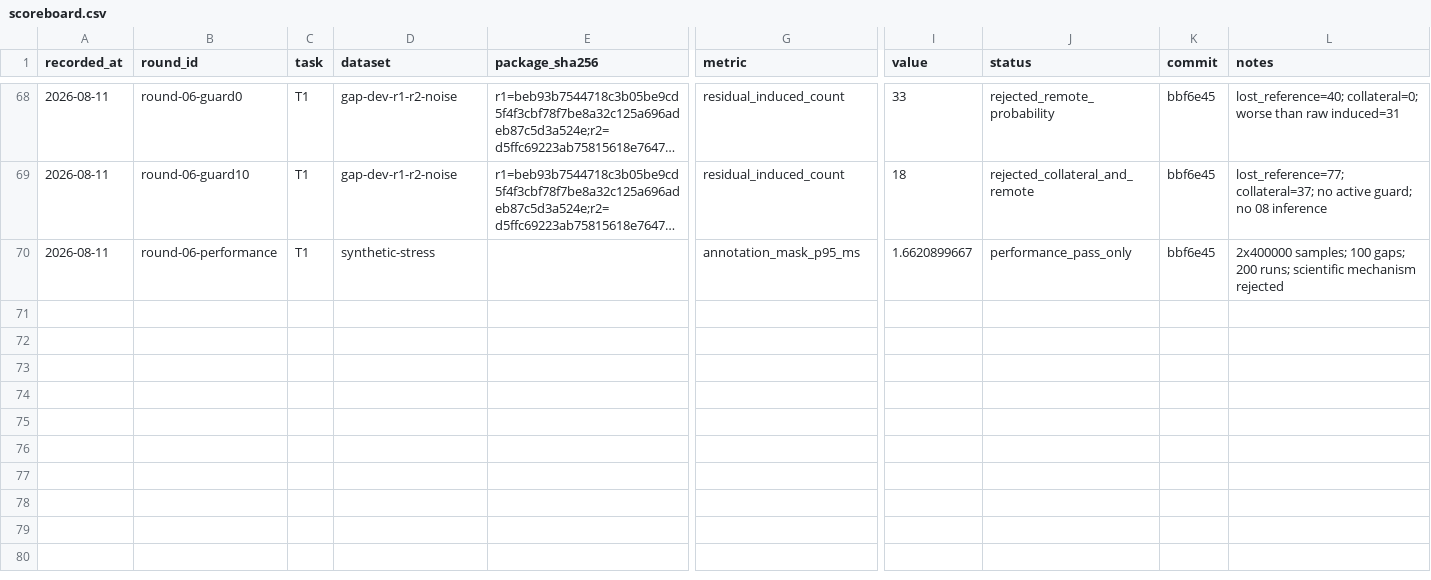
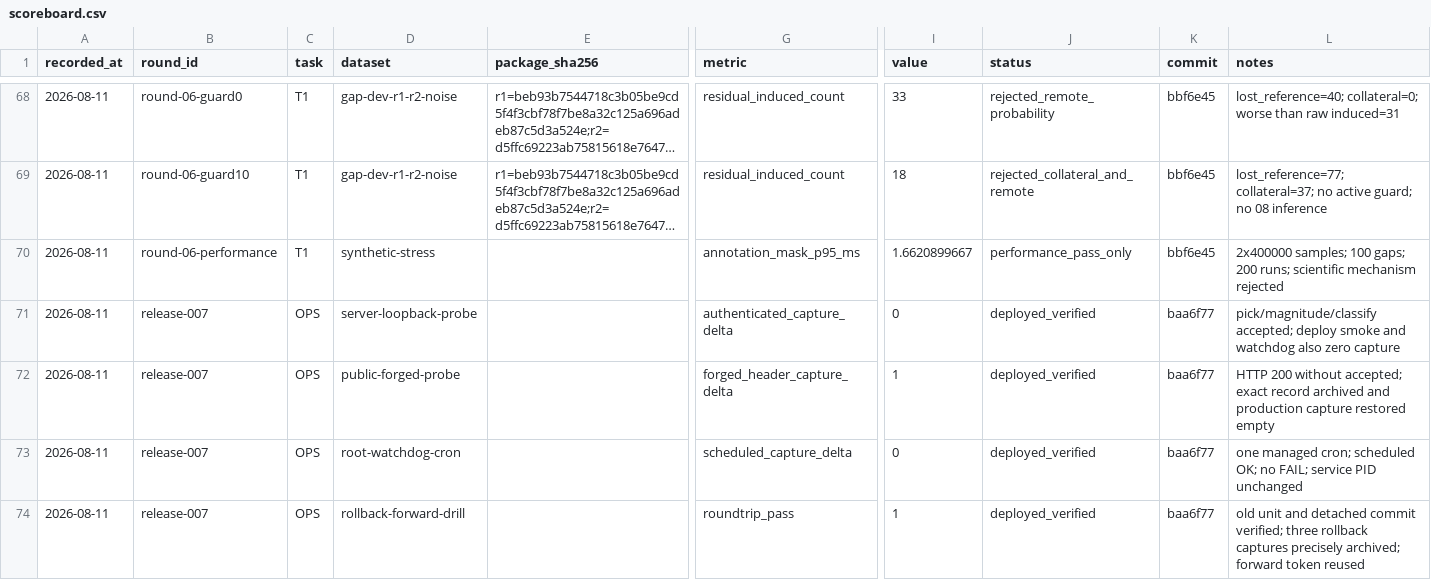
Before and after one commit to ixijxjgxidj-cmd/chanshui, a CSV file: memory/scoreboard.csv, drawn as a sheet; only a part is shown, gaps mark what is left out; long unchanged cells end in …; rows hold the shown columns only; the diff names each change by its address in the sheet, - before the commit and + after, or states it on an @@ line.

```diff
--- a/memory/scoreboard.csv
+++ b/memory/scoreboard.csv
+row 71: 2026-08-11 | release-007 | OPS | server-loopback-probe |  | authenticated_capture_delta | 0 | deployed_verified | baa6f77 | pick/magnitude/classify accepted; deploy smoke and watchdog also zero capture
+row 72: 2026-08-11 | release-007 | OPS | public-forged-probe |  | forged_header_capture_delta | 1 | deployed_verified | baa6f77 | HTTP 200 without accepted; exact record archived and production capture restored empty
+row 73: 2026-08-11 | release-007 | OPS | root-watchdog-cron |  | scheduled_capture_delta | 0 | deployed_verified | baa6f77 | one managed cron; scheduled OK; no FAIL; service PID unchanged
+row 74: 2026-08-11 | release-007 | OPS | rollback-forward-drill |  | roundtrip_pass | 1 | deployed_verified | baa6f77 | old unit and detached commit verified; three rollback captures precisely archived; forward token reused
```
Also changed, not shown: 6 other files.
